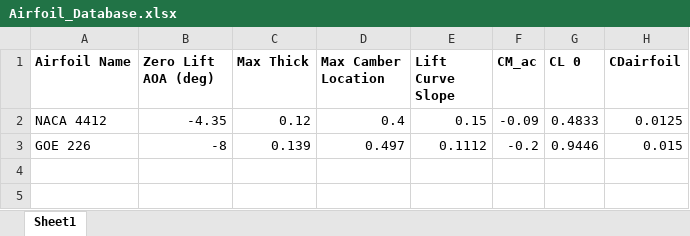
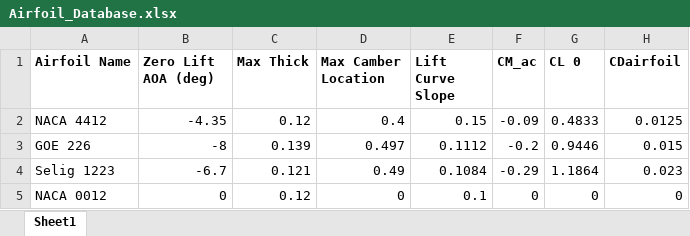
Before and after one commit to tkantner/MAE154A_UAVDesign, an Excel workbook: tom/Airfoil_Database.xlsx, sheet Sheet1, drawn as a sheet; values as stored, in another font and other column widths than the file's, no borders; the diff names each change by its address in the sheet, - before the commit and + after, or states it on an @@ line.

Commit message:
Updated airfoils with NACA 0012 and S1223

```diff
--- a/tom/Airfoil_Database.xlsx (sheet Sheet1)
+++ b/tom/Airfoil_Database.xlsx (sheet Sheet1)
+row 4: Selig 1223 | -6.7 | 0.121 | 0.49 | 0.1084 | -0.29 | 1.1864 | 0.023
+row 5: NACA 0012 | 0 | 0.12 | 0 | 0.1 | 0 | 0 | 0
```
